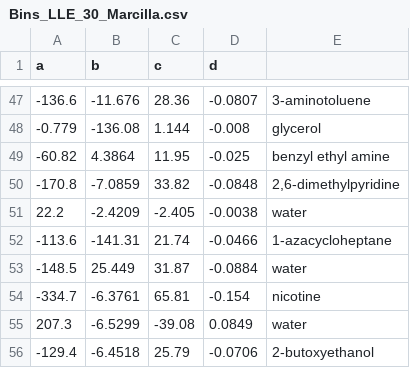
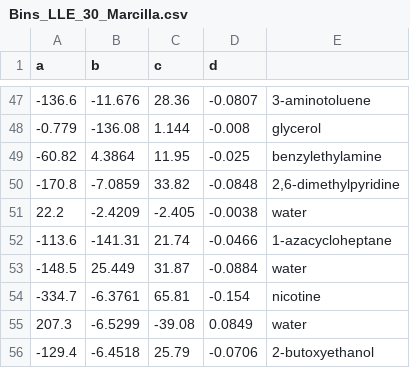
Before and after one commit to jpk-jpk/Compare_MFT, a CSV file: Bins_LLE_30_Marcilla.csv, drawn as a sheet; only a part is shown, gaps mark what is left out.

Commit message:
Update Bins_LLE_30_Marcilla.csv

```diff
--- a/Bins_LLE_30_Marcilla.csv
+++ b/Bins_LLE_30_Marcilla.csv
@@ -48,3 +48,3 @@ a,b,c,d,
 -0.779,-136.08,1.144,-0.008,glycerol
--60.82,4.3864,11.95,-0.025,benzyl ethyl amine
+-60.82,4.3864,11.95,-0.025,benzylethylamine
 -170.8,-7.0859,33.82,-0.0848,"2,6-dimethylpyridine"
```
